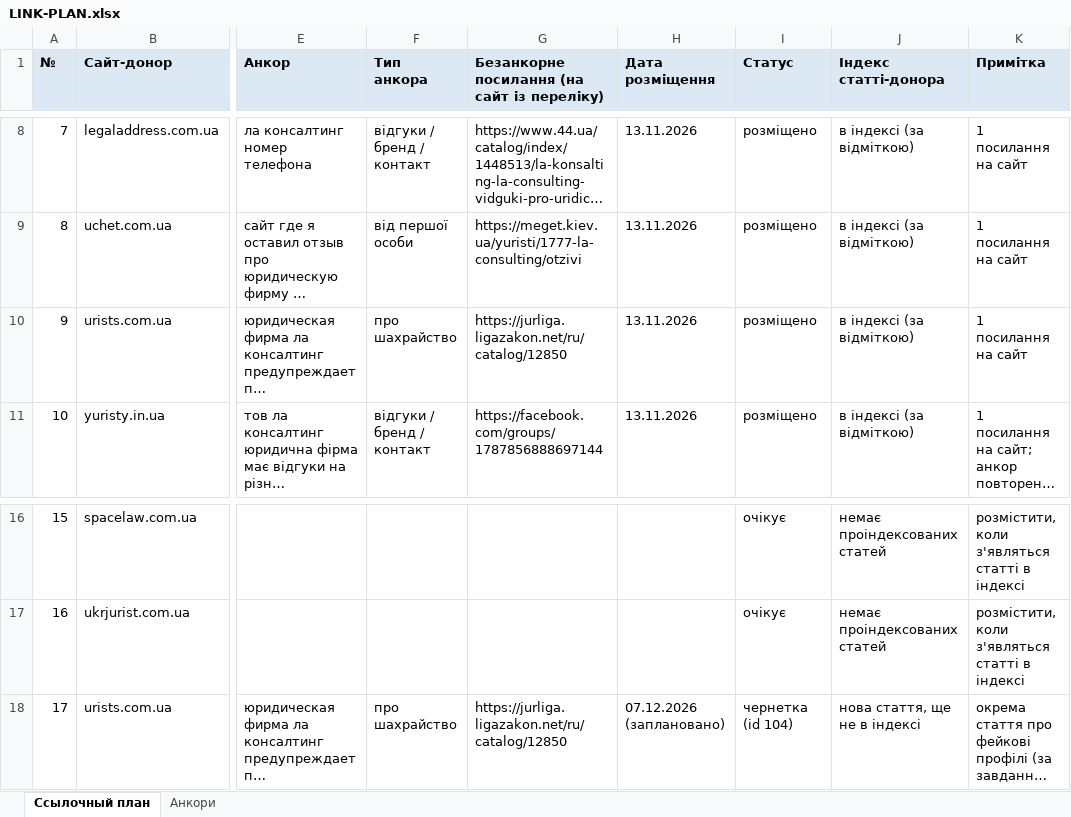
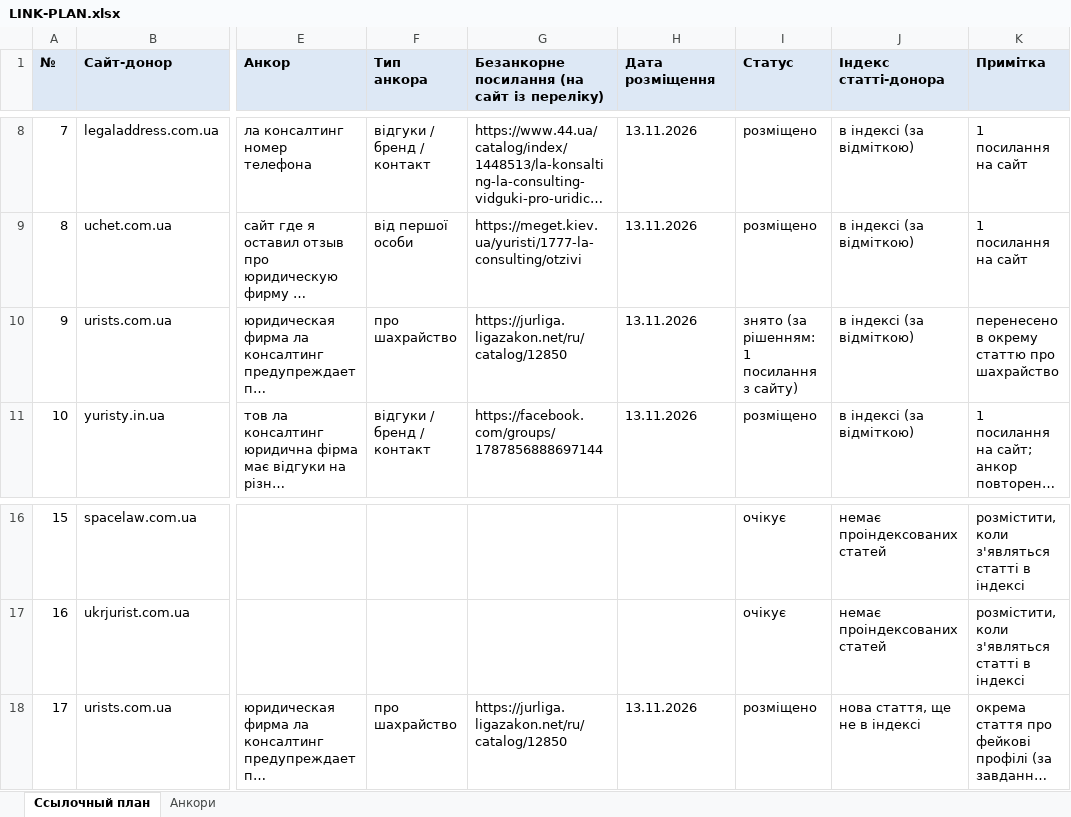
Before and after one commit to andreevna1999k-art/work, an Excel workbook: lawyer-sites/lawagency-links/LINK-PLAN.xlsx, sheet Ссылочный план, drawn as a sheet; only a part is shown, gaps mark what is left out; long unchanged cells end in …; values as stored, in another font and other column widths than the file's, no borders; the diff names each change by its address in the sheet, - before the commit and + after, or states it on an @@ line.

```diff
--- a/lawyer-sites/lawagency-links/LINK-PLAN.xlsx (sheet Ссылочный план)
+++ b/lawyer-sites/lawagency-links/LINK-PLAN.xlsx (sheet Ссылочный план)
-I10 (Статус): розміщено
+I10 (Статус): знято (за рішенням: 1 посилання з сайту)
-K10 (Примітка): 1 посилання на сайт
+K10 (Примітка): перенесено в окрему статтю про шахрайство
-H18 (Дата розміщення): 07.12.2026 (заплановано)
+H18 (Дата розміщення): 13.11.2026
-I18 (Статус): чернетка (id 104)
+I18 (Статус): розміщено
```
Also changed, not shown: lawyer-sites/lawagency-links/LINKS-REPORT.xlsx, 4 other files.
